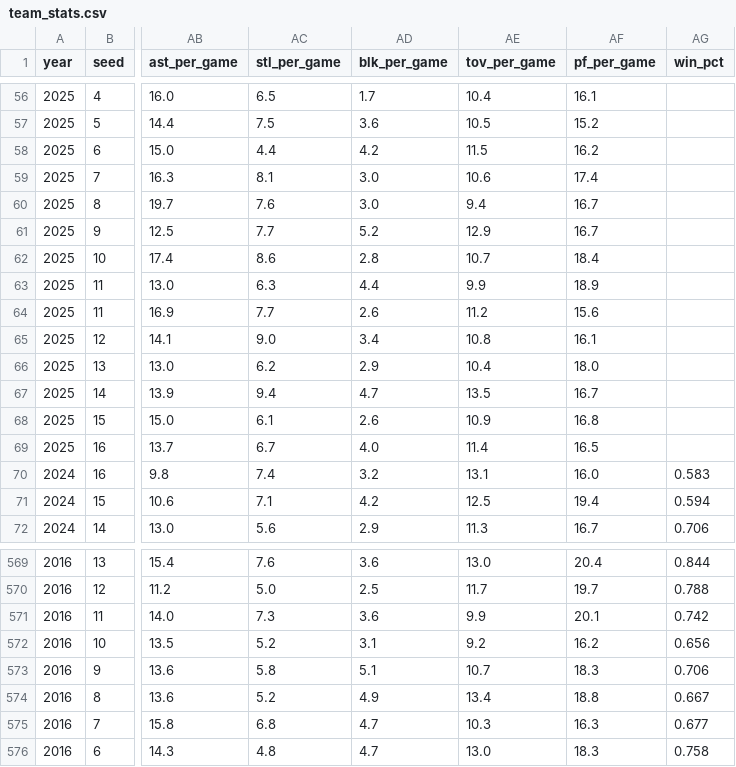
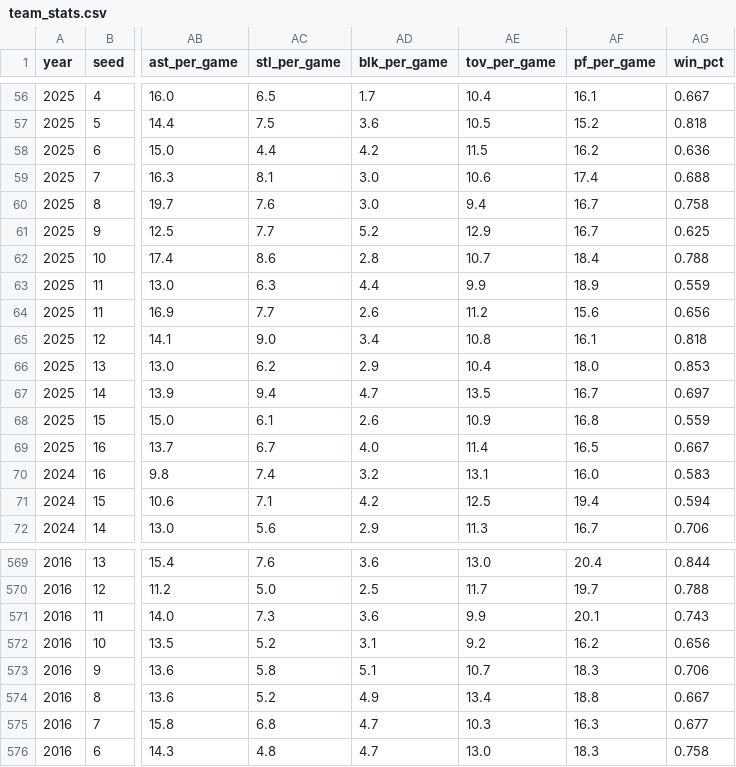
Before and after one commit to ColeUyematsu/March-Madness-API, a CSV file: finalized data/team_stats.csv, drawn as a sheet; only a part is shown, gaps mark what is left out; the diff covers the shown part only; the diff names each change by its address in the sheet, - before the commit and + after, or states it on an @@ line.

```diff
--- a/finalized data/team_stats.csv
+++ b/finalized data/team_stats.csv
-AG56 (win_pct): (empty)
+AG56 (win_pct): 0.667
-AG57 (win_pct): (empty)
+AG57 (win_pct): 0.818
-AG58 (win_pct): (empty)
+AG58 (win_pct): 0.636
-AG59 (win_pct): (empty)
+AG59 (win_pct): 0.688
-AG60 (win_pct): (empty)
+AG60 (win_pct): 0.758
-AG61 (win_pct): (empty)
+AG61 (win_pct): 0.625
-AG62 (win_pct): (empty)
+AG62 (win_pct): 0.788
-AG63 (win_pct): (empty)
+AG63 (win_pct): 0.559
-AG64 (win_pct): (empty)
+AG64 (win_pct): 0.656
-AG65 (win_pct): (empty)
+AG65 (win_pct): 0.818
-AG66 (win_pct): (empty)
+AG66 (win_pct): 0.853
-AG67 (win_pct): (empty)
+AG67 (win_pct): 0.697
-AG68 (win_pct): (empty)
+AG68 (win_pct): 0.559
-AG69 (win_pct): (empty)
+AG69 (win_pct): 0.667
-AG571 (win_pct): 0.742
+AG571 (win_pct): 0.743
```
Also changed, not shown: 54 edited cells elsewhere in this file, 2 other files.
